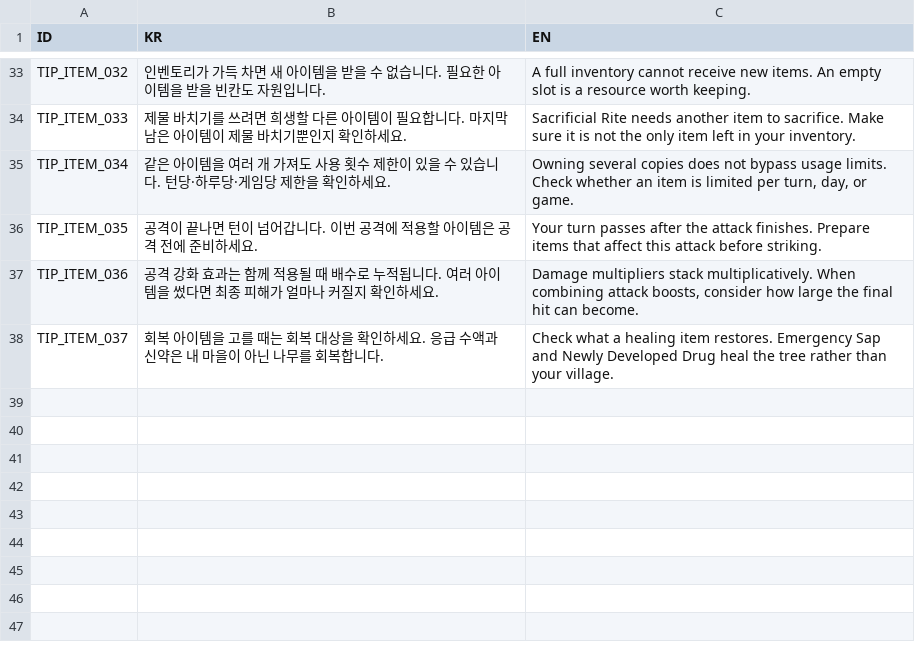
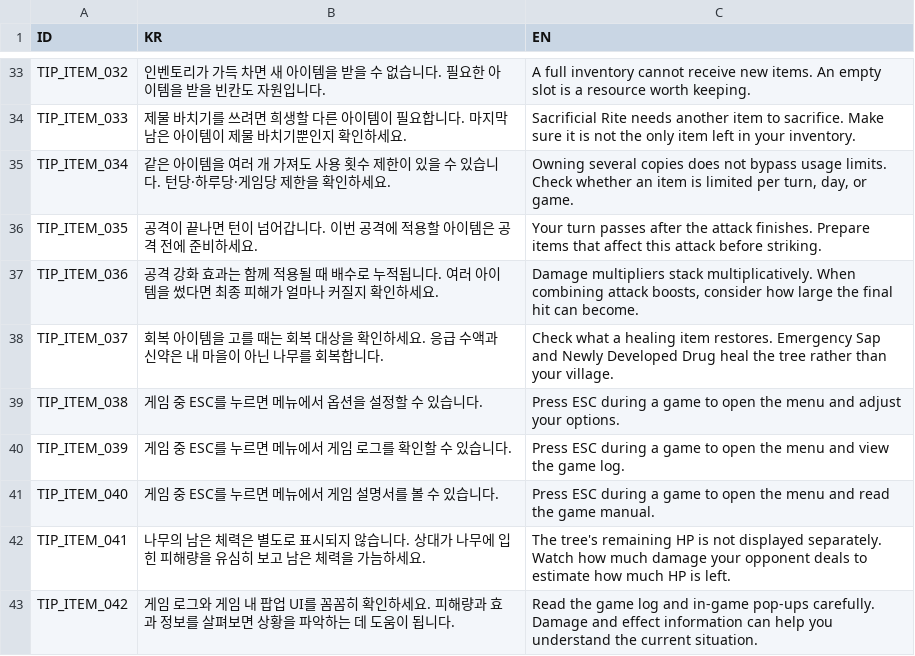
Before and after one commit to BJY029/CleavingDestiny3D, a CSV file: Assets/Localization/MatchmakingTips_CSV.csv, drawn as a sheet; only a part is shown, gaps mark what is left out.

Commit message:
Item QA
Item QA 진행 완료
일부 코드 변경

```diff
--- a/Assets/Localization/MatchmakingTips_CSV.csv
+++ b/Assets/Localization/MatchmakingTips_CSV.csv
@@ -38 +38,6 @@ TIP_ITEM_036,"공격 강화 효과는 함께 적용될 때 배수로 누적됩
 TIP_ITEM_037,"회복 아이템을 고를 때는 회복 대상을 확인하세요. 응급 수액과 신약은 내 마을이 아닌 나무를 회복합니다.","Check what a healing item restores. Emergency Sap and Newly Developed Drug heal the tree rather than your village."
+TIP_ITEM_038,"게임 중 ESC를 누르면 메뉴에서 옵션을 설정할 수 있습니다.","Press ESC during a game to open the menu and adjust your options."
+TIP_ITEM_039,"게임 중 ESC를 누르면 메뉴에서 게임 로그를 확인할 수 있습니다.","Press ESC during a game to open the menu and view the game log."
+TIP_ITEM_040,"게임 중 ESC를 누르면 메뉴에서 게임 설명서를 볼 수 있습니다.","Press ESC during a game to open the menu and read the game manual."
+TIP_ITEM_041,"나무의 남은 체력은 별도로 표시되지 않습니다. 상대가 나무에 입힌 피해량을 유심히 보고 남은 체력을 가늠하세요.","The tree's remaining HP is not displayed separately. Watch how much damage your opponent deals to estimate how much HP is left."
+TIP_ITEM_042,"게임 로그와 게임 내 팝업 UI를 꼼꼼히 확인하세요. 피해량과 효과 정보를 살펴보면 상황을 파악하는 데 도움이 됩니다.","Read the game log and in-game pop-ups carefully. Damage and effect information can help you understand the current situation."
```
Also changed, not shown: Assets/Localization/UI_CSV.csv, 7 other files.
